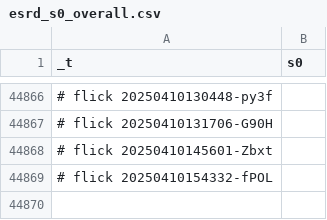
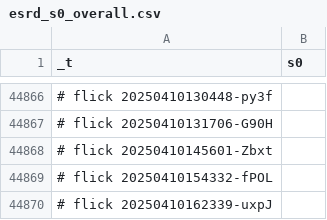
Before and after one commit to abikesa/phantom, a CSV file: kitabo/ensi/testbin/test3/assets/csv/esrd_s0_overall.csv, drawn as a sheet; only a part is shown, gaps mark what is left out.

Commit message:
kitabo/ensi/testbin/test3/assets/csv/esrd_s0_overall.csv

```diff
--- a/kitabo/ensi/testbin/test3/assets/csv/esrd_s0_overall.csv
+++ b/kitabo/ensi/testbin/test3/assets/csv/esrd_s0_overall.csv
@@ -44869 +44869,2 @@ _t,s0
 # flick 20250410154332-fPOL
+# flick 20250410162339-uxpJ
```
